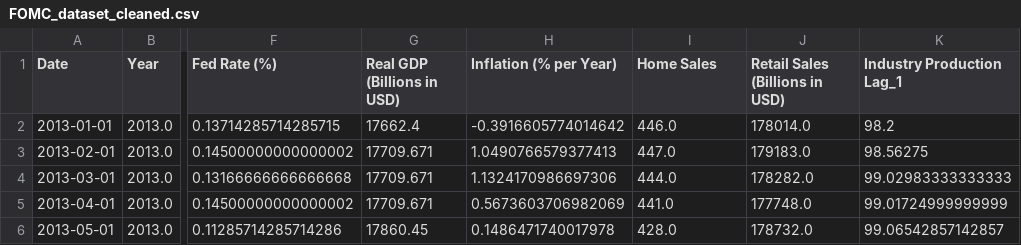
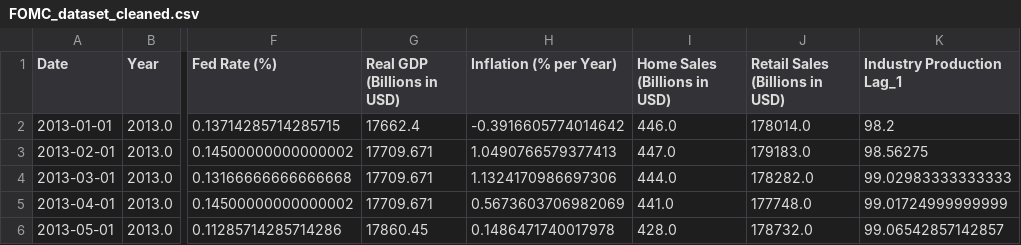
Before and after one commit to daniellit/cs5346-data-viz, a CSV file: dataset/FOMC_dataset_cleaned.csv, drawn as a sheet; only a part is shown, gaps mark what is left out; the diff names each change by its address in the sheet, - before the commit and + after, or states it on an @@ line.

Commit message:
chore: added units to macroeconomic indicators

```diff
--- a/dataset/FOMC_dataset_cleaned.csv
+++ b/dataset/FOMC_dataset_cleaned.csv
-I1: Home Sales
+I1: Home Sales (Billions in USD)
```
